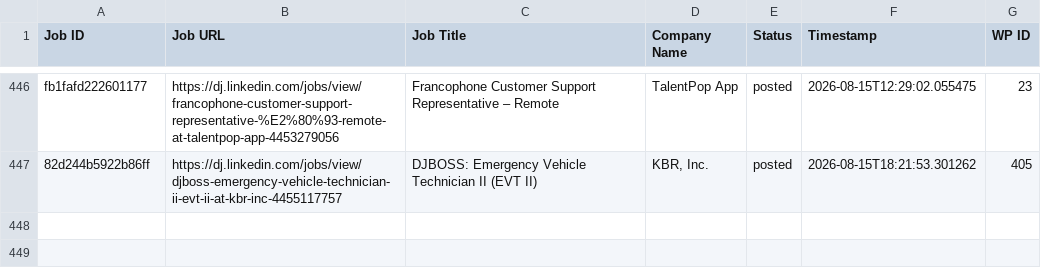
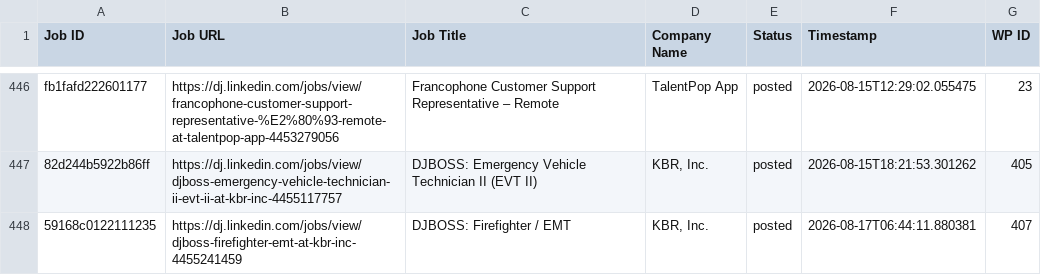
Before and after one commit to innovationinc2000/dj, a CSV file: processed_jobs.csv, drawn as a sheet; only a part is shown, gaps mark what is left out; the diff names each change by its address in the sheet, - before the commit and + after, or states it on an @@ line.

```diff
--- a/processed_jobs.csv
+++ b/processed_jobs.csv
+row 448: 59168c0122111235 | https://dj.linkedin.com/jobs/view/djboss-firefighter-emt-at-kbr-inc-4455241459 | DJBOSS: Firefighter / EMT | KBR, Inc. | posted | 2026-08-17T06:44:11.880381 | 407
```
